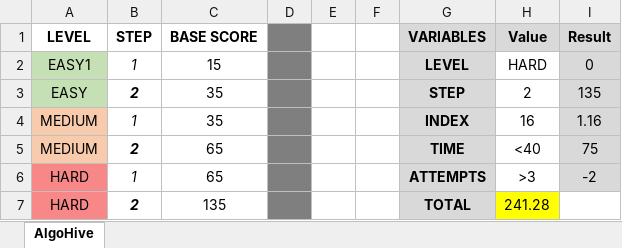
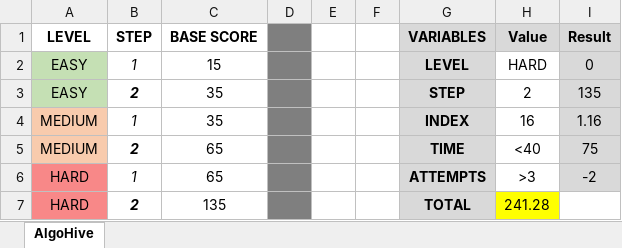
Before and after one commit to AlgoHive-Coding-Puzzles/Documentation, an Excel workbook: AlgoHives_Score.xlsx, sheet AlgoHive, drawn as a sheet; only a part is shown; values as stored, in another font and other column widths than the file's, no borders; the diff names each change by its address in the sheet, - before the commit and + after, or states it on an @@ line.

Commit message:
Update AlgoHives_Score.xlsx with new scoring data

```diff
--- a/AlgoHives_Score.xlsx (sheet AlgoHive)
+++ b/AlgoHives_Score.xlsx (sheet AlgoHive)
-A2 (LEVEL): EASY1
+A2 (LEVEL): EASY
```
